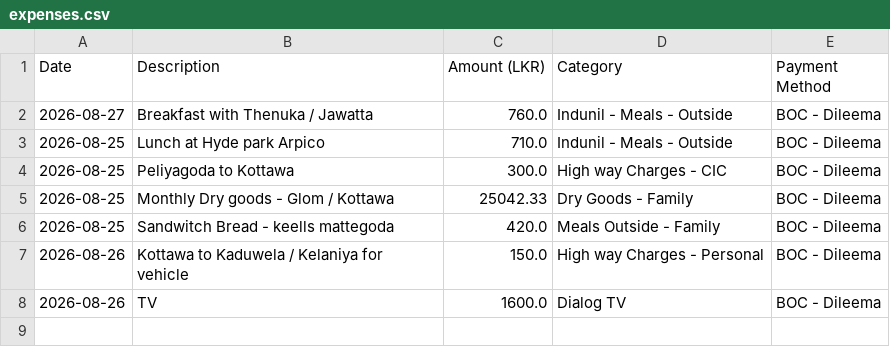
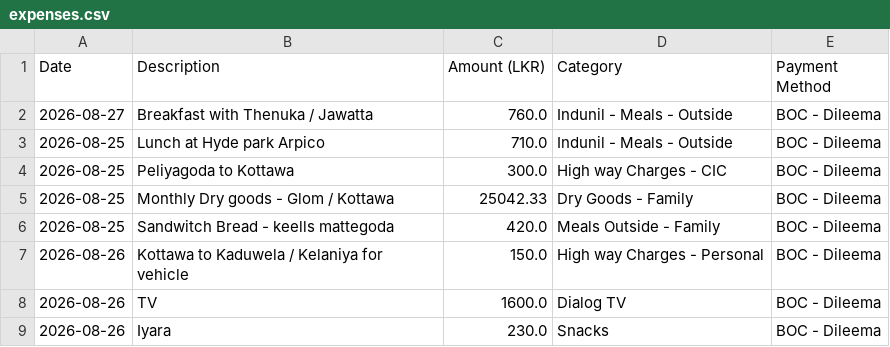
Before and after one commit to idulakpr/family-finance-tracker, a CSV file: data/expenses.csv, drawn as a sheet; the diff names each change by its address in the sheet, - before the commit and + after, or states it on an @@ line.

Commit message:
Add new expense

```diff
--- a/data/expenses.csv
+++ b/data/expenses.csv
+row 9: 2026-08-26 | Iyara | 230.0 | Snacks | BOC - Dileema
```
